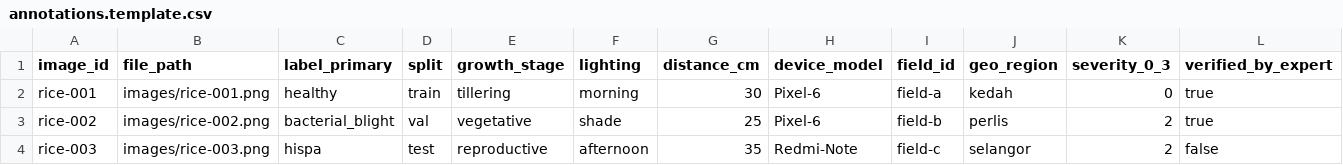
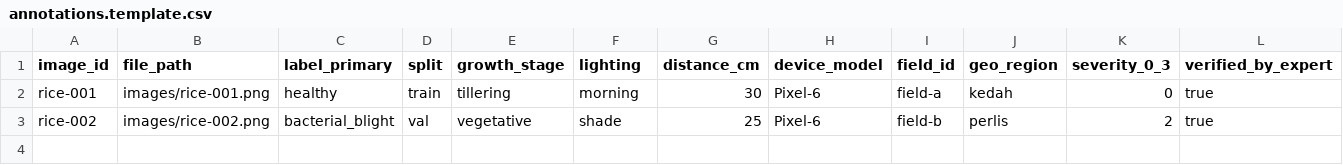
Before and after one commit to AMBERKUEH/aiagent2026, a CSV file: backend/cv/data/annotations.template.csv, drawn as a sheet.

Commit message:
cv: merge healthy dataset source and retrain-ready pipeline updates

```diff
--- a/backend/cv/data/annotations.template.csv
+++ b/backend/cv/data/annotations.template.csv
@@ -3,2 +3 @@ rice-001,images/rice-001.png,healthy,train,tillering,morning,30,Pixel-6,field-a,
 rice-002,images/rice-002.png,bacterial_blight,val,vegetative,shade,25,Pixel-6,field-b,perlis,2,true
-rice-003,images/rice-003.png,hispa,test,reproductive,afternoon,35,Redmi-Note,field-c,selangor,2,false
```
Also changed, not shown: 10 other files.
